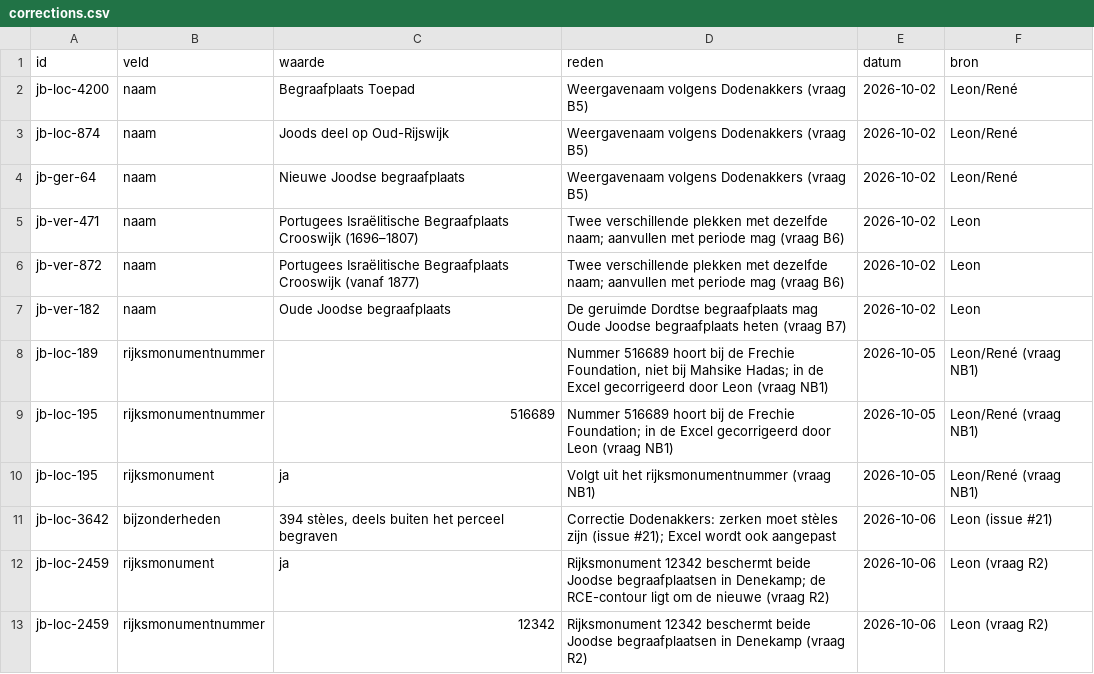
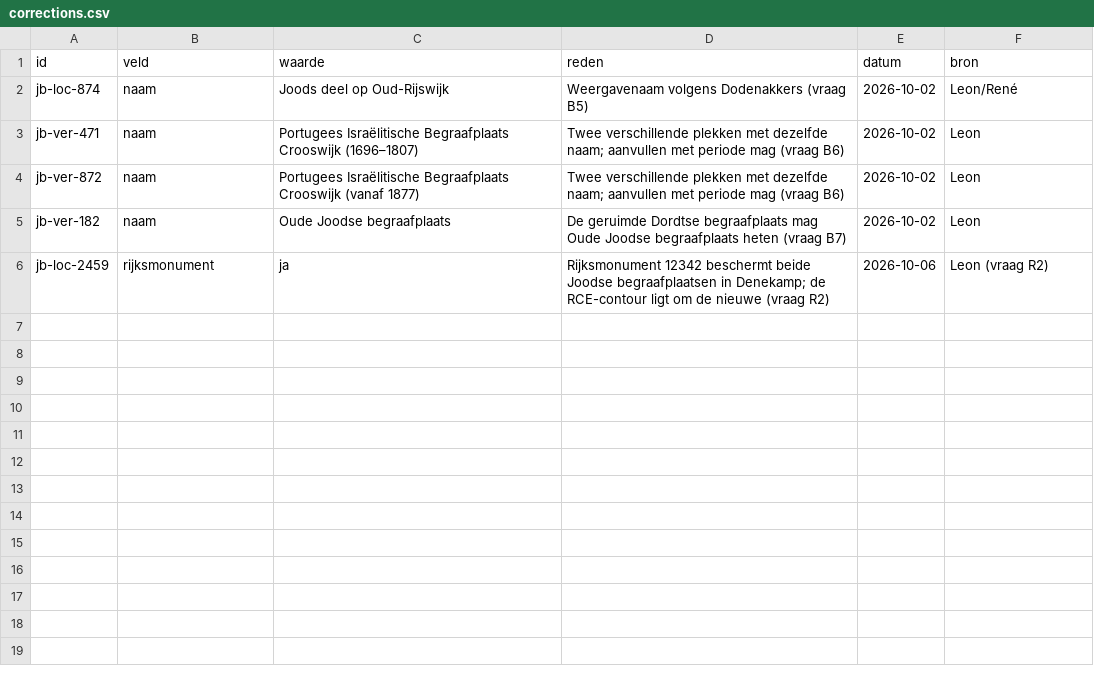
Before and after one commit to jolietjakeblues/joodse-begraafplaatsen, a CSV file: data/corrections.csv, drawn as a sheet; the diff names each change by its address in the sheet, - before the commit and + after, or states it on an @@ line.

Commit message:
chore: verwerken nieuwe data

```diff
--- a/data/corrections.csv
+++ b/data/corrections.csv
-row 2: jb-loc-4200 | naam | Begraafplaats Toepad | Weergavenaam volgens Dodenakkers (vraag B5) | 2026-10-02 | Leon/René
-row 4: jb-ger-64 | naam | Nieuwe Joodse begraafplaats | Weergavenaam volgens Dodenakkers (vraag B5) | 2026-10-02 | Leon/René
-row 8: jb-loc-189 | rijksmonumentnummer |  | Nummer 516689 hoort bij de Frechie Foundation, niet bij Mahsike Hadas; in de Excel gecorrigeerd door Leon (vraag NB1) | 2026-10-05 | Leon/René (vraag NB1)
-row 9: jb-loc-195 | rijksmonumentnummer | 516689 | Nummer 516689 hoort bij de Frechie Foundation; in de Excel gecorrigeerd door Leon (vraag NB1) | 2026-10-05 | Leon/René (vraag NB1)
-row 10: jb-loc-195 | rijksmonument | ja | Volgt uit het rijksmonumentnummer (vraag NB1) | 2026-10-05 | Leon/René (vraag NB1)
-row 11: jb-loc-3642 | bijzonderheden | 394 stèles, deels buiten het perceel begraven | Correctie Dodenakkers: zerken moet stèles zijn (issue #21); Excel wordt ook aangepast | 2026-10-06 | Leon (issue #21)
-row 13: jb-loc-2459 | rijksmonumentnummer | 12342 | Rijksmonument 12342 beschermt beide Joodse begraafplaatsen in Denekamp (vraag R2) | 2026-10-06 | Leon (vraag R2)
```
Also changed, not shown: data/generated/joodse-begraafplaatsen.csv, 26 other files.
